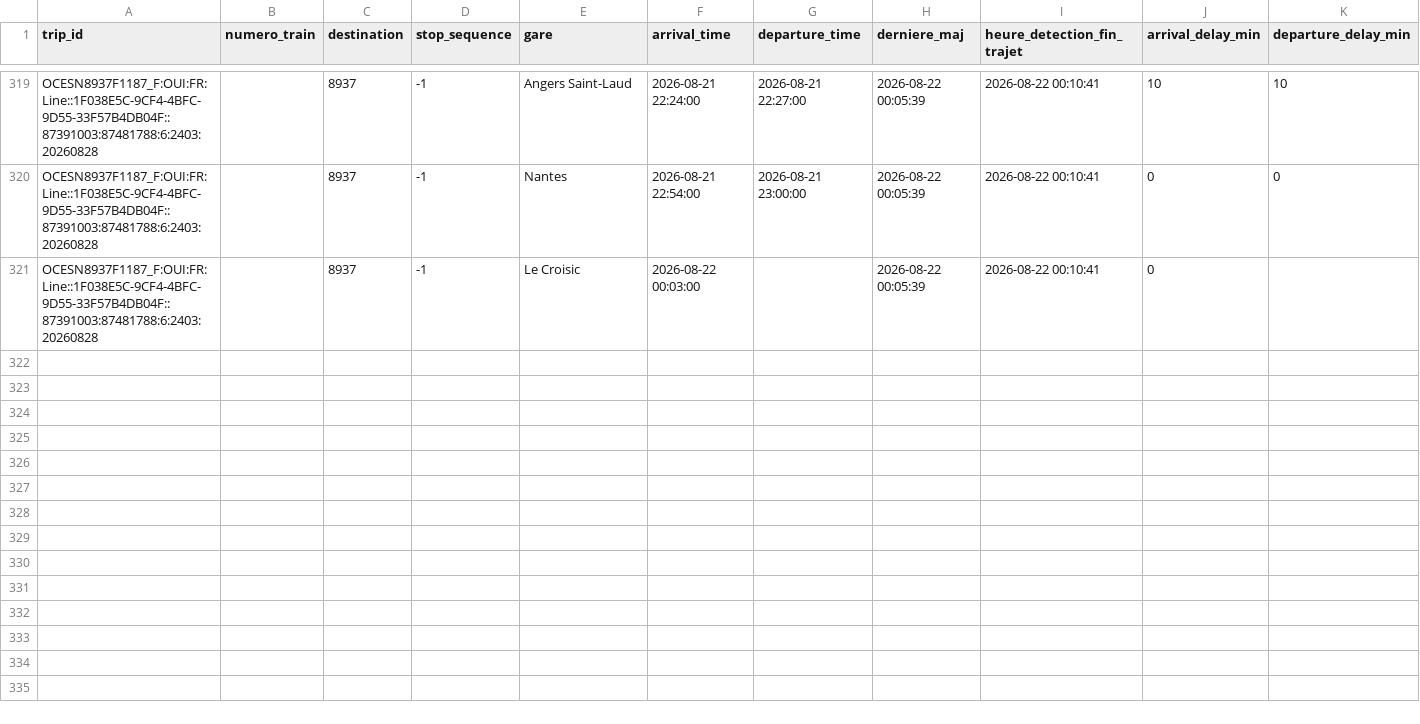
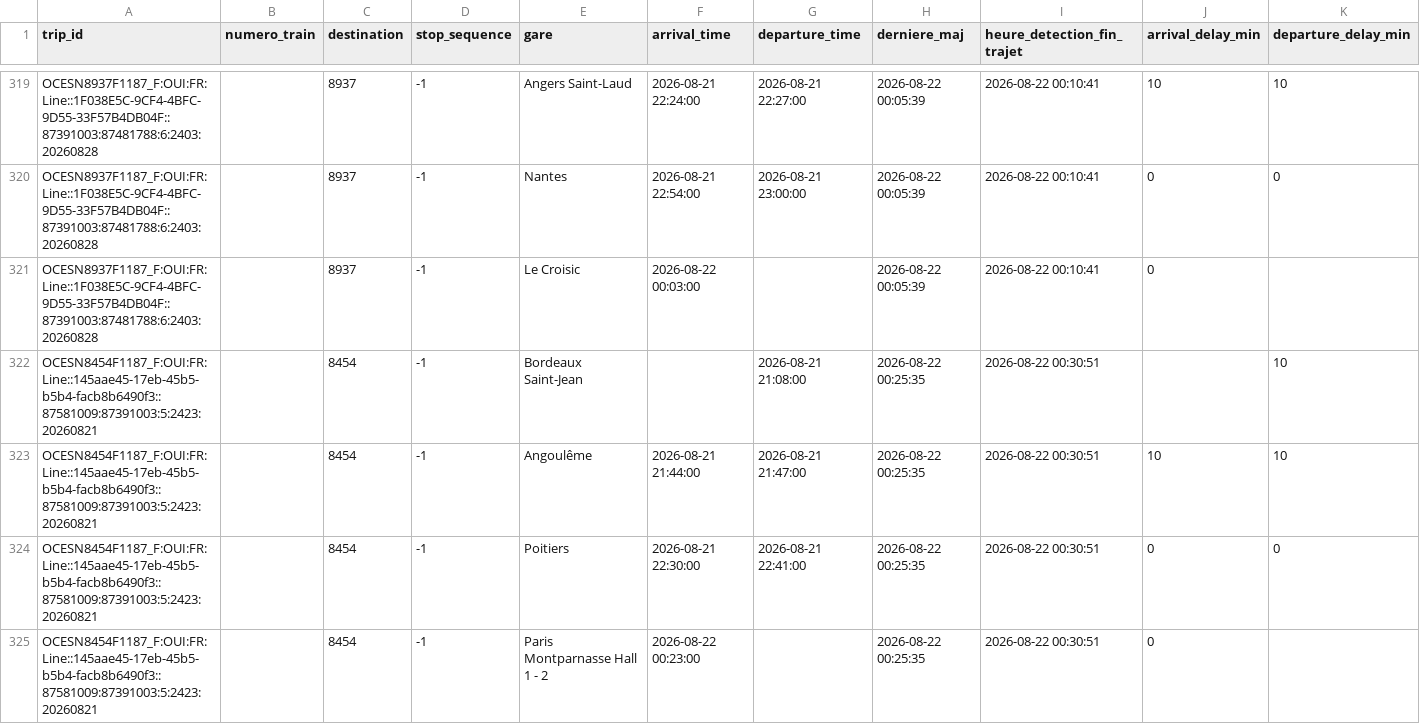
Before and after one commit to lflachot-dotcom/retards-trains, a CSV file: data/retards_par_gare_2026-08-21.csv, drawn as a sheet; only a part is shown, gaps mark what is left out.

```diff
--- a/data/retards_par_gare_2026-08-21.csv
+++ b/data/retards_par_gare_2026-08-21.csv
@@ -321 +321,5 @@ OCESN8937F1187_F:OUI:FR:Line::1F038E5C-9CF4-4BFC-9D55-33F57B4DB04F::87391003:874
 OCESN8937F1187_F:OUI:FR:Line::1F038E5C-9CF4-4BFC-9D55-33F57B4DB04F::87391003:87481788:6:2403:20260828;;8937;-1;Le Croisic;2026-08-22 00:03:00;;2026-08-22 00:05:39;2026-08-22 00:10:41;0;
+OCESN8454F1187_F:OUI:FR:Line::145aae45-17eb-45b5-b5b4-facb8b6490f3::87581009:87391003:5:2423:20260821;;8454;-1;Bordeaux Saint-Jean;;2026-08-21 21:08:00;2026-08-22 00:25:35;2026-08-22 00:30:51;;10
+OCESN8454F1187_F:OUI:FR:Line::145aae45-17eb-45b5-b5b4-facb8b6490f3::87581009:87391003:5:2423:20260821;;8454;-1;Angoulême;2026-08-21 21:44:00;2026-08-21 21:47:00;2026-08-22 00:25:35;2026-08-22 00:30:51;10;10
+OCESN8454F1187_F:OUI:FR:Line::145aae45-17eb-45b5-b5b4-facb8b6490f3::87581009:87391003:5:2423:20260821;;8454;-1;Poitiers;2026-08-21 22:30:00;2026-08-21 22:41:00;2026-08-22 00:25:35;2026-08-22 00:30:51;0;0
+OCESN8454F1187_F:OUI:FR:Line::145aae45-17eb-45b5-b5b4-facb8b6490f3::87581009:87391003:5:2423:20260821;;8454;-1;Paris Montparnasse Hall 1 - 2;2026-08-22 00:23:00;;2026-08-22 00:25:35;2026-08-22 00:30:51;0;
```
Also changed, not shown: data/arrets_en_cours.csv.
